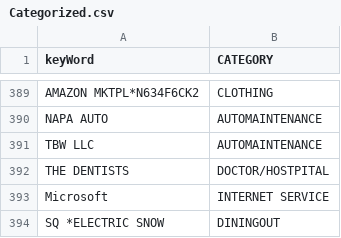
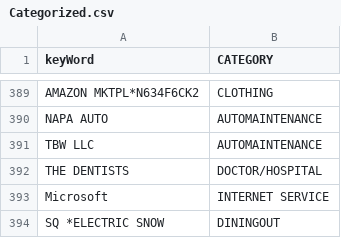
Before and after one commit to jbyrnescu/finance, a CSV file: Categorize/Categorized.csv, drawn as a sheet; only a part is shown, gaps mark what is left out.

```diff
--- a/Categorize/Categorized.csv
+++ b/Categorize/Categorized.csv
@@ -391,3 +391,3 @@ NAPA AUTO,AUTOMAINTENANCE
 TBW LLC,AUTOMAINTENANCE
-THE DENTISTS,DOCTOR/HOSTPITAL
+THE DENTISTS,DOCTOR/HOSPITAL
 Microsoft,INTERNET SERVICE
```
Also changed, not shown: 3 other files.
